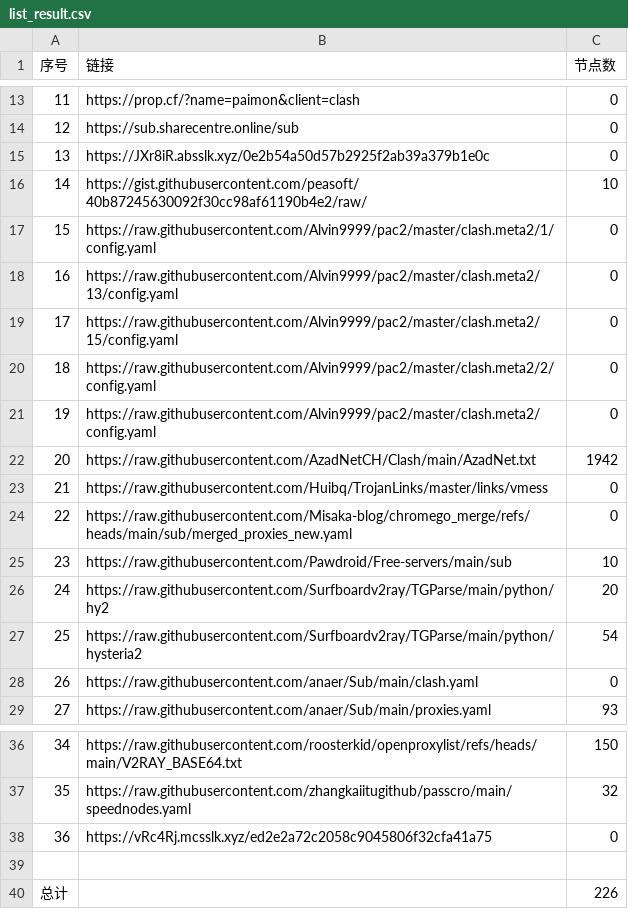
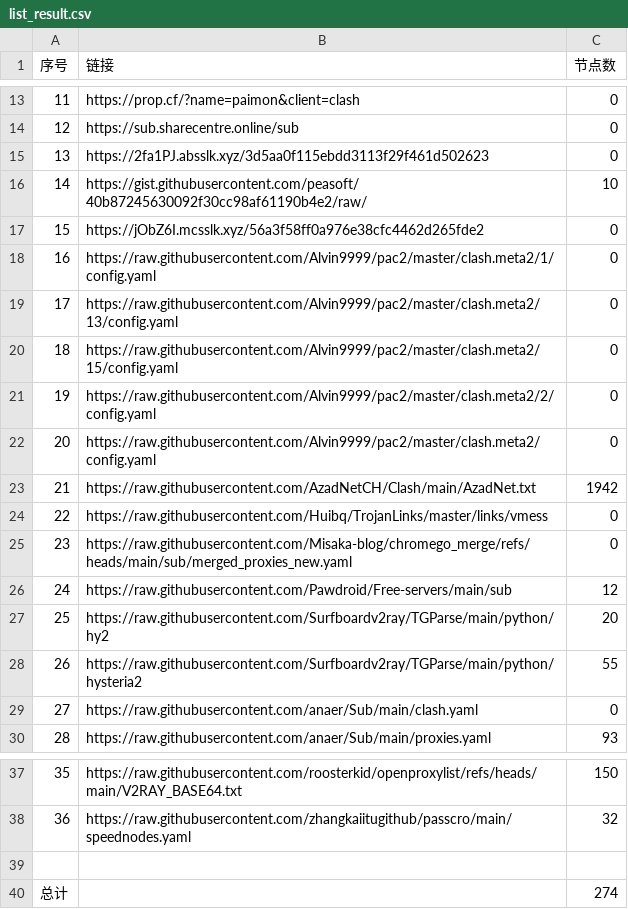
Before and after one commit to uutwo/NoMoreWalls, a CSV file: list_result.csv, drawn as a sheet; only a part is shown, gaps mark what is left out; removed rows and columns are numbered as before the commit, all else as after; the diff names each change by its address in the sheet, - before the commit and + after, or states it on an @@ line.

```diff
--- a/list_result.csv
+++ b/list_result.csv
-B15 (链接): https://JXr8iR.absslk.xyz/0e2b54a50d57b2925f2ab39a379b1e0c
+B15 (链接): https://2fa1PJ.absslk.xyz/3d5aa0f115ebdd3113f29f461d502623
+row 17: 15 | https://jObZ6I.mcsslk.xyz/56a3f58ff0a976e38cfc4462d265fde2 | 0
@@ column A (序号) renumbered between rows 18 and 38 @@
-C26 (节点数): 10
+C26 (节点数): 12
-C28 (节点数): 54
+C28 (节点数): 55
-row 38: 36 | https://vRc4Rj.mcsslk.xyz/ed2e2a72c2058c9045806f32cfa41a75 | 0
-C40 (节点数): 226
+C40 (节点数): 274
```
Also changed, not shown: 29 other files.
